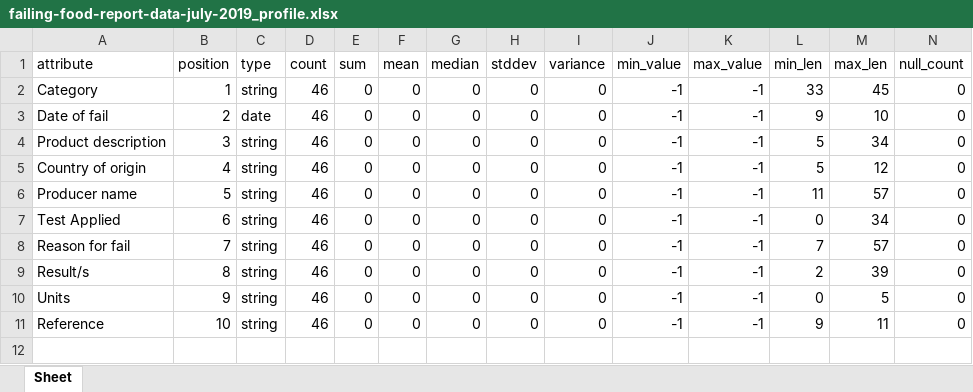
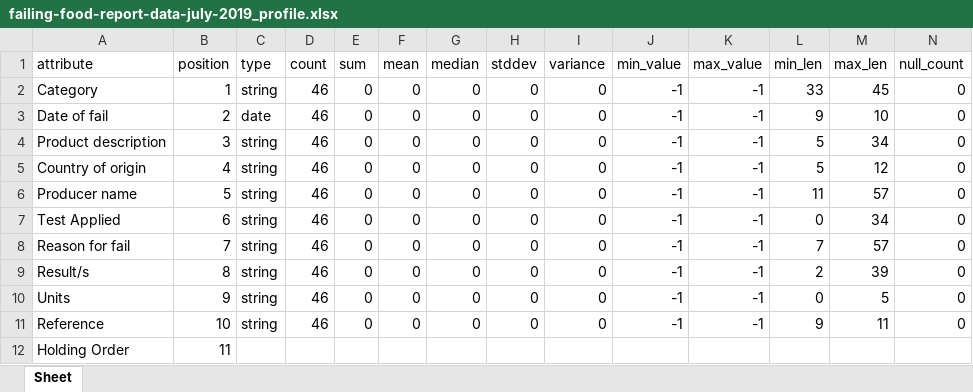
Before and after one commit to garfield69au/pyLang, an Excel workbook: examples/Food Safety/failing-food-report-data-july-2019_profile.xlsx, sheet Sheet, drawn as a sheet; only a part is shown; values as stored, in another font and other column widths than the file's, no borders; rows hold the shown columns only; the diff names each change by its address in the sheet, - before the commit and + after, or states it on an @@ line.

```diff
--- a/examples/Food Safety/failing-food-report-data-july-2019_profile.xlsx (sheet Sheet)
+++ b/examples/Food Safety/failing-food-report-data-july-2019_profile.xlsx (sheet Sheet)
+row 12: Holding Order | 11
```
Also changed, not shown: examples/Food Safety/failing-food-report-data-august-2019-for-publishing_profile.xlsx, examples/Food Safety/failing-food-report-data-december-2019_profile.xlsx, 5 other files.
